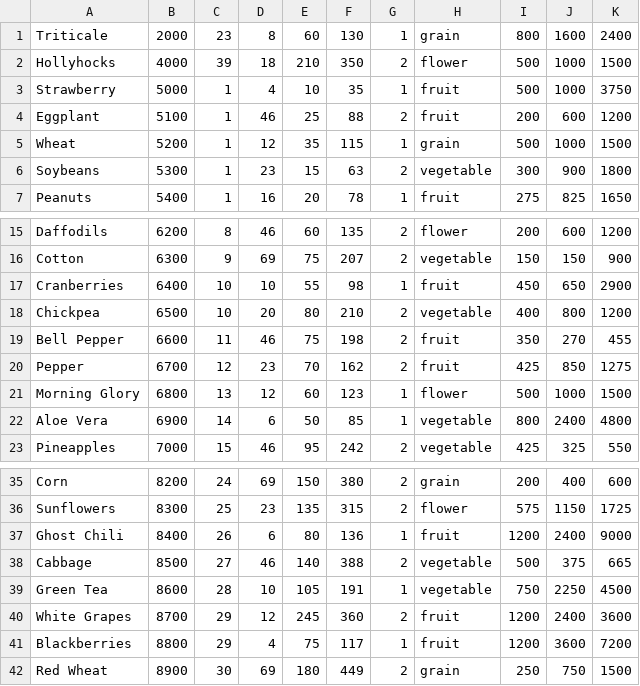
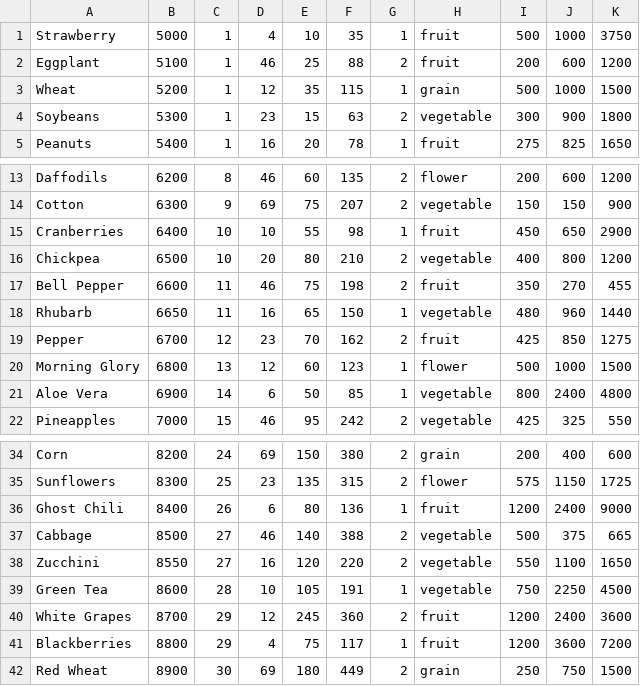
Before and after one commit to slothbear/kimballtron, a CSV file: db/crops.csv, drawn as a sheet; only a part is shown, gaps mark what is left out.

Commit message:
new crop seed, all update of existing seeds

```diff
--- a/db/crops.csv
+++ b/db/crops.csv
@@ -1,3 +1 @@
-Triticale,2000,23,8,60,130,1,grain,800,1600,2400
-Hollyhocks,4000,39,18,210,350,2,flower,500,1000,1500
 Strawberry,5000,1,4,10,35,1,fruit,500,1000,3750
@@ -19,2 +17,3 @@ Chickpea,6500,10,20,80,210,2,vegetable,400,800,1200
 Bell Pepper,6600,11,46,75,198,2,fruit,350,270,455
+Rhubarb,6650,11,16,65,150,1,vegetable,480,960,1440
 Pepper,6700,12,23,70,162,2,fruit,425,850,1275
@@ -38,2 +37,3 @@ Ghost Chili,8400,26,6,80,136,1,fruit,1200,2400,9000
 Cabbage,8500,27,46,140,388,2,vegetable,500,375,665
+Zucchini,8550,27,16,120,220,2,vegetable,550,1100,1650
 Green Tea,8600,28,10,105,191,1,vegetable,750,2250,4500
```
Also changed, not shown: 1 other file.
